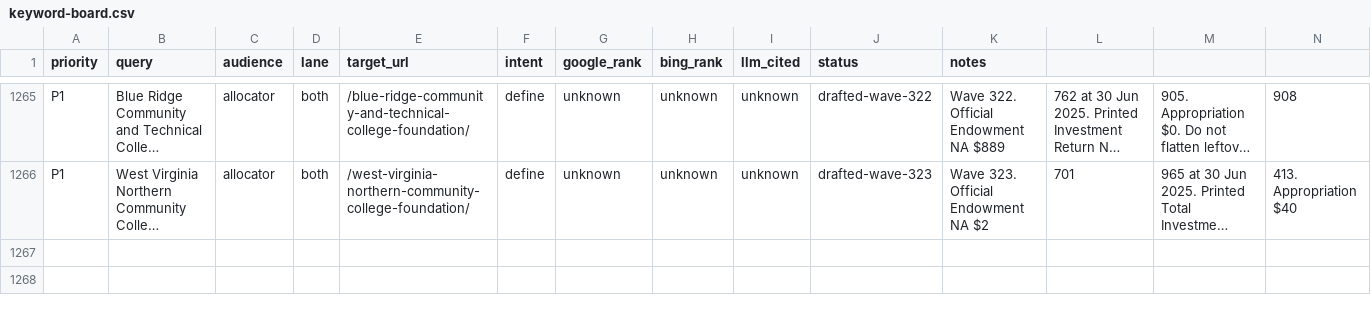
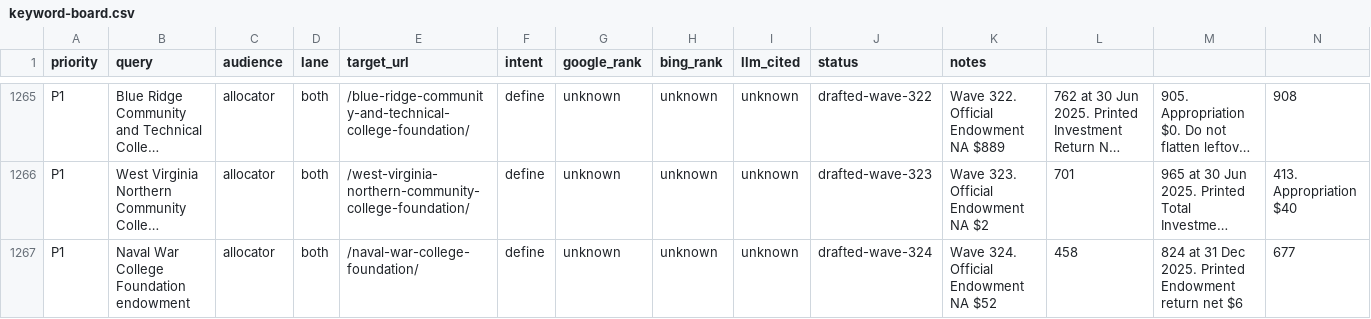
Before and after one commit to timcanada/uao-insurance-gate, a CSV file: seo-aeo/inventory/keyword-board.csv, drawn as a sheet; only a part is shown, gaps mark what is left out; long unchanged cells end in …; rows hold the shown columns only; the diff names each change by its address in the sheet, - before the commit and + after, or states it on an @@ line.

```diff
--- a/seo-aeo/inventory/keyword-board.csv
+++ b/seo-aeo/inventory/keyword-board.csv
+row 1267: P1 | Naval War College Foundation endowment | allocator | both | /naval-war-college-foundation/ | define | unknown | unknown | unknown | drafted-wave-324 | Wave 324. Official Endowment NA $52 | 458 | 824 at 31 Dec 2025. Printed Endowment return net $6 | 677
```
Also changed, not shown: seo-aeo/inventory/priority-slugs.csv, 16 other files.
